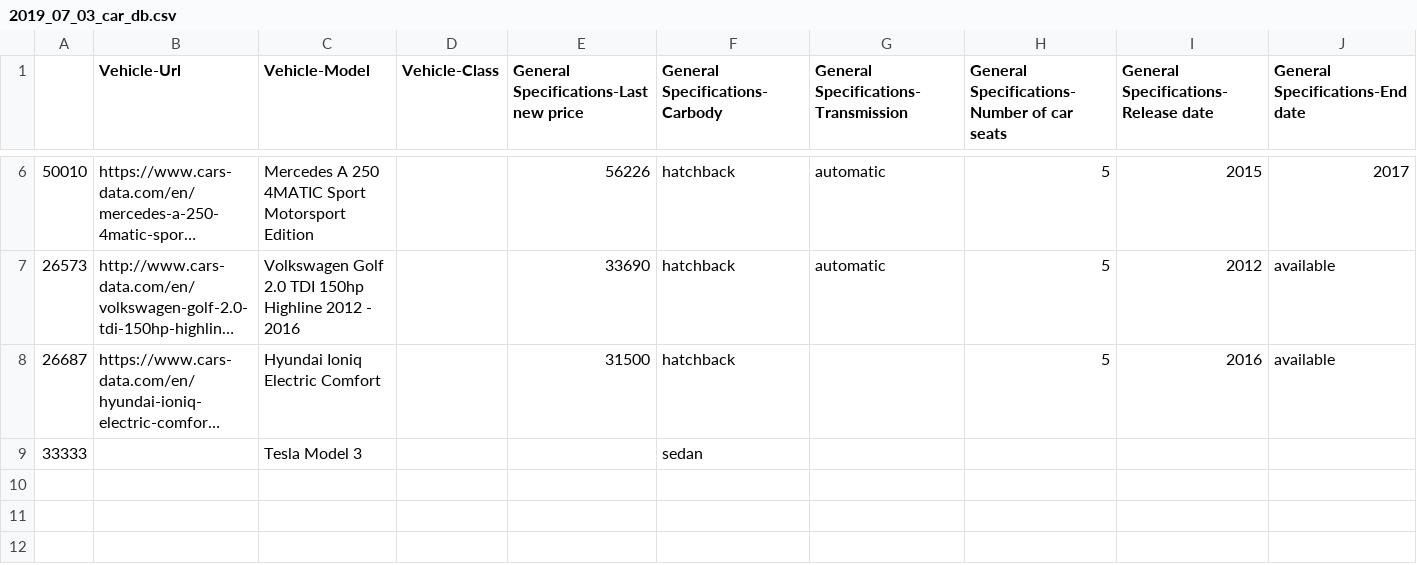
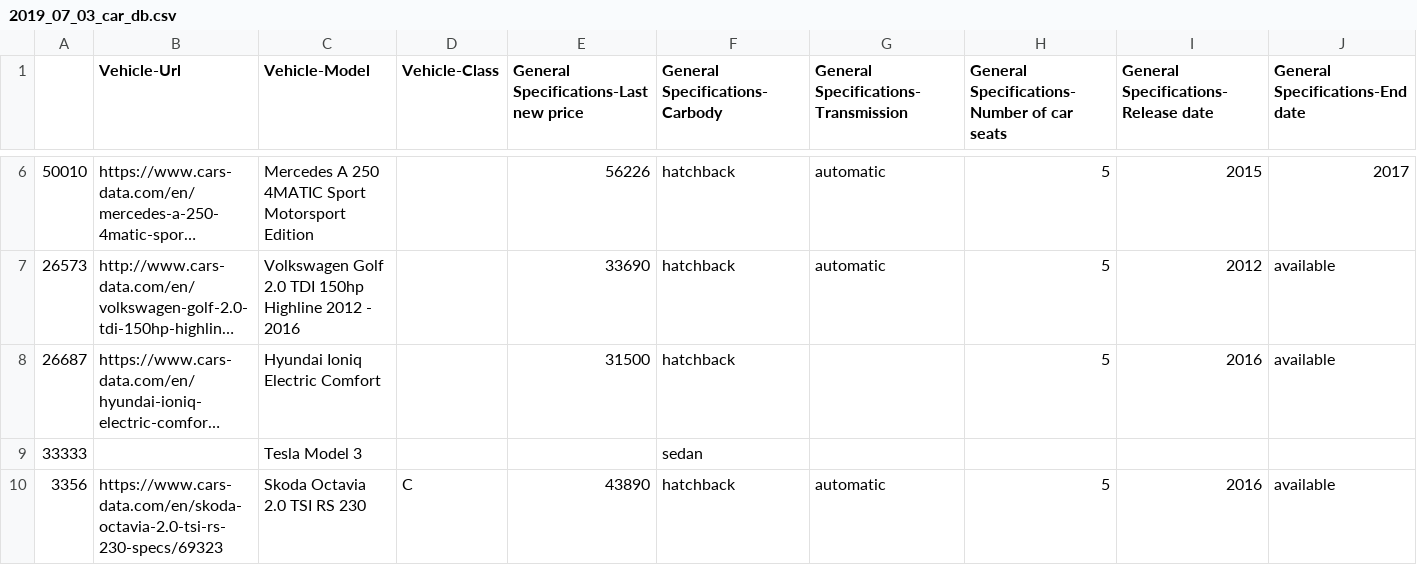
Before and after one commit to yinglonghe/C2ART-OPT, a CSV file: c2art_env/veh_model/mfc/car_database/2019_07_03_car_db.csv, drawn as a sheet; only a part is shown, gaps mark what is left out; long unchanged cells end in …; rows hold the shown columns only; the diff names each change by its address in the sheet, - before the commit and + after, or states it on an @@ line.

```diff
--- a/c2art_env/veh_model/mfc/car_database/2019_07_03_car_db.csv
+++ b/c2art_env/veh_model/mfc/car_database/2019_07_03_car_db.csv
+row 10: 3356 | https://www.cars-data.com/en/skoda-octavia-2.0-tsi-rs-230-specs/69323 | Skoda Octavia 2.0 TSI RS 230 | C | 43890 | hatchback | automatic | 5 | 2016 | available
```
Also changed, not shown: 41 other files.
